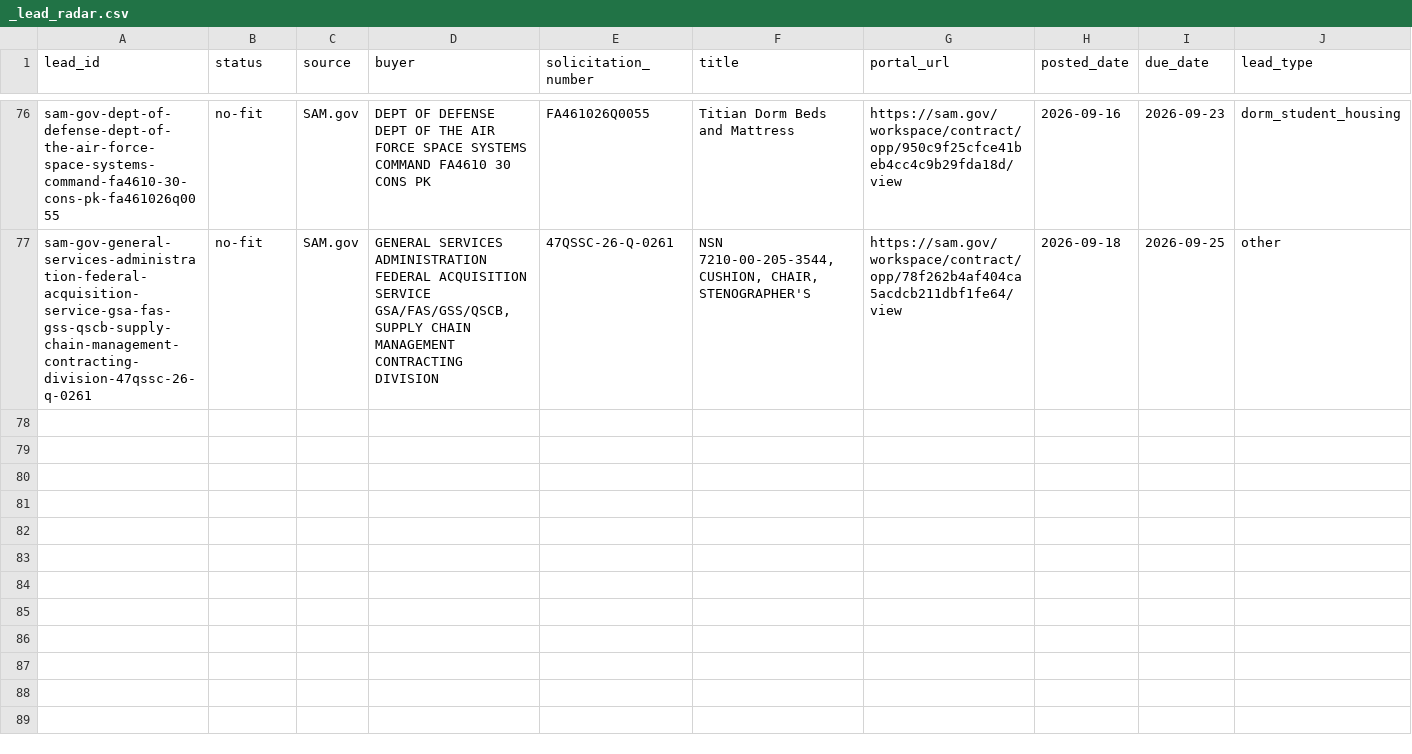
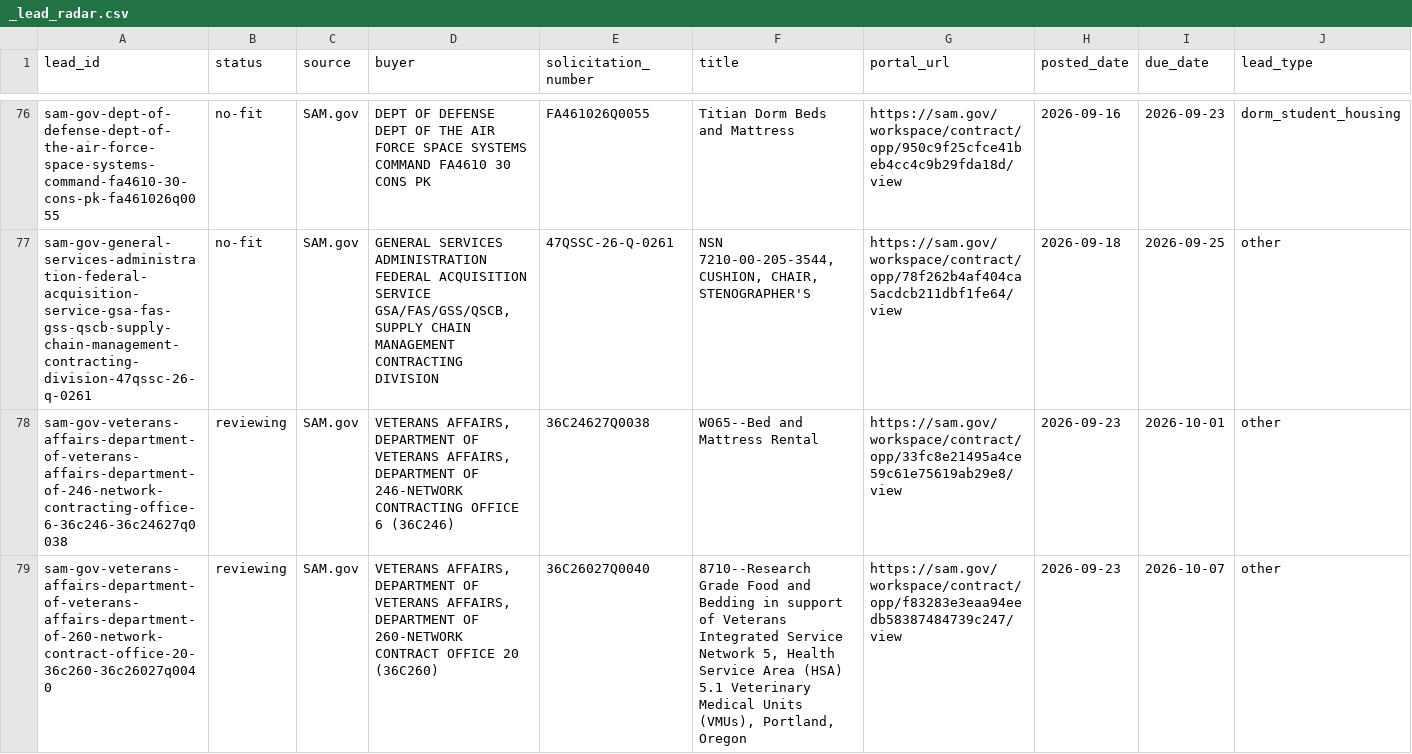
Before and after one commit to beford782/Silverline-Sleep-Procurement, a CSV file: leads/review/_lead_radar.csv, drawn as a sheet; only a part is shown, gaps mark what is left out; rows hold the shown columns only; the diff names each change by its address in the sheet, - before the commit and + after, or states it on an @@ line.

```diff
--- a/leads/review/_lead_radar.csv
+++ b/leads/review/_lead_radar.csv
+row 78: sam-gov-veterans-affairs-department-of-veterans-affairs-department-of-246-network-contracting-office-6-36c246-36c24627q0038 | reviewing | SAM.gov | VETERANS AFFAIRS, DEPARTMENT OF VETERANS AFFAIRS, DEPARTMENT OF 246-NETWORK CONTRACTING OFFICE 6 (36C246) | 36C24627Q0038 | W065--Bed and Mattress Rental | https://sam.gov/workspace/contract/opp/33fc8e21495a4ce59c61e75619ab29e8/view | 2026-09-23 | 2026-10-01 | other
+row 79: sam-gov-veterans-affairs-department-of-veterans-affairs-department-of-260-network-contract-office-20-36c260-36c26027q0040 | reviewing | SAM.gov | VETERANS AFFAIRS, DEPARTMENT OF VETERANS AFFAIRS, DEPARTMENT OF 260-NETWORK CONTRACT OFFICE 20 (36C260) | 36C26027Q0040 | 8710--Research Grade Food and Bedding in support of Veterans Integrated Service Network 5, Health Service Area (HSA) 5.1 Veterinary Medical Units (VMUs), Portland, Oregon | https://sam.gov/workspace/contract/opp/f83283e3eaa94eedb58387484739c247/view | 2026-09-23 | 2026-10-07 | other
```
Also changed, not shown: logs/rejects/_sam.csv.
